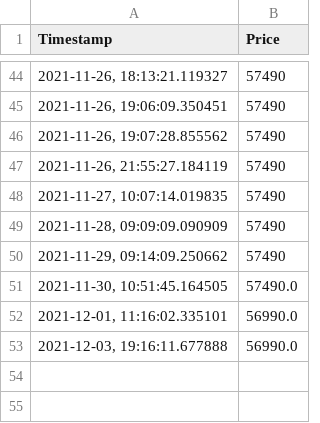
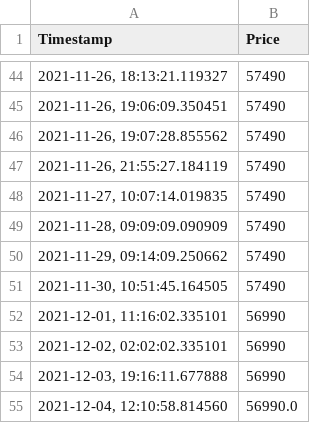
Before and after one commit to pradeepn2011/My_Amz_dsktop_laptop_price_monitor, a CSV file: lappy_price.csv, drawn as a sheet; only a part is shown, gaps mark what is left out.

```diff
--- a/lappy_price.csv
+++ b/lappy_price.csv
@@ -50,4 +50,6 @@ Timestamp,Price
 "2021-11-29, 09:14:09.250662",57490
-"2021-11-30, 10:51:45.164505",57490.0
-"2021-12-01, 11:16:02.335101",56990.0
-"2021-12-03, 19:16:11.677888",56990.0
+"2021-11-30, 10:51:45.164505",57490
+"2021-12-01, 11:16:02.335101",56990
+"2021-12-02, 02:02:02.335101",56990
+"2021-12-03, 19:16:11.677888",56990
+"2021-12-04, 12:10:58.814560",56990.0
```
Also changed, not shown: 1 other file.
